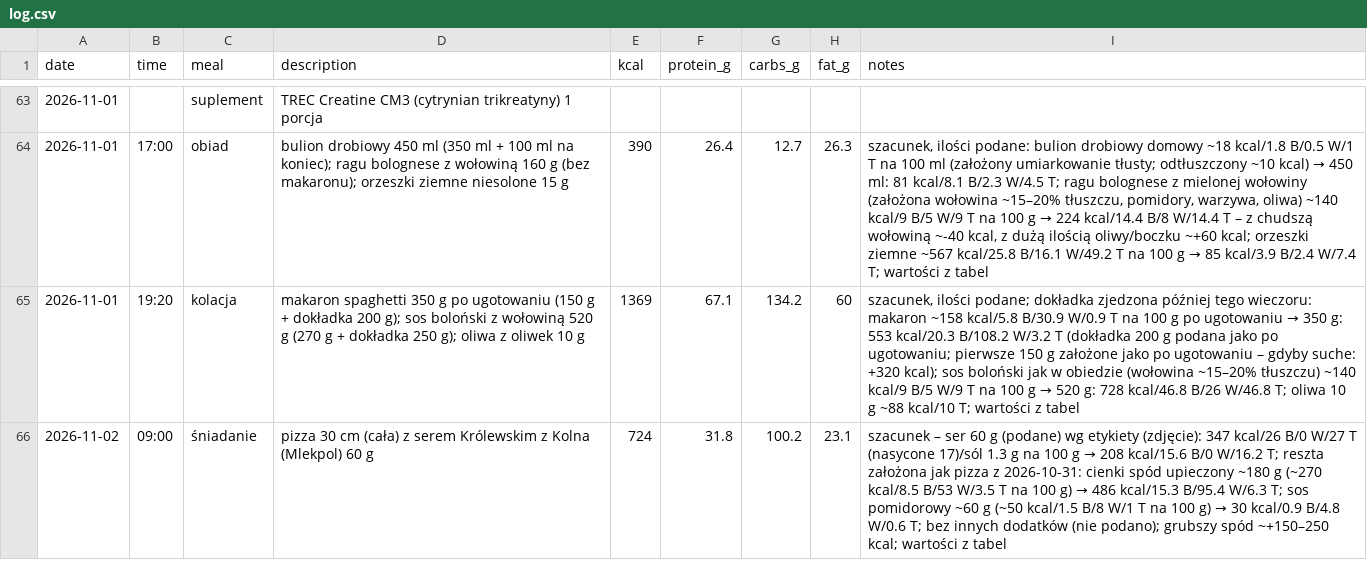
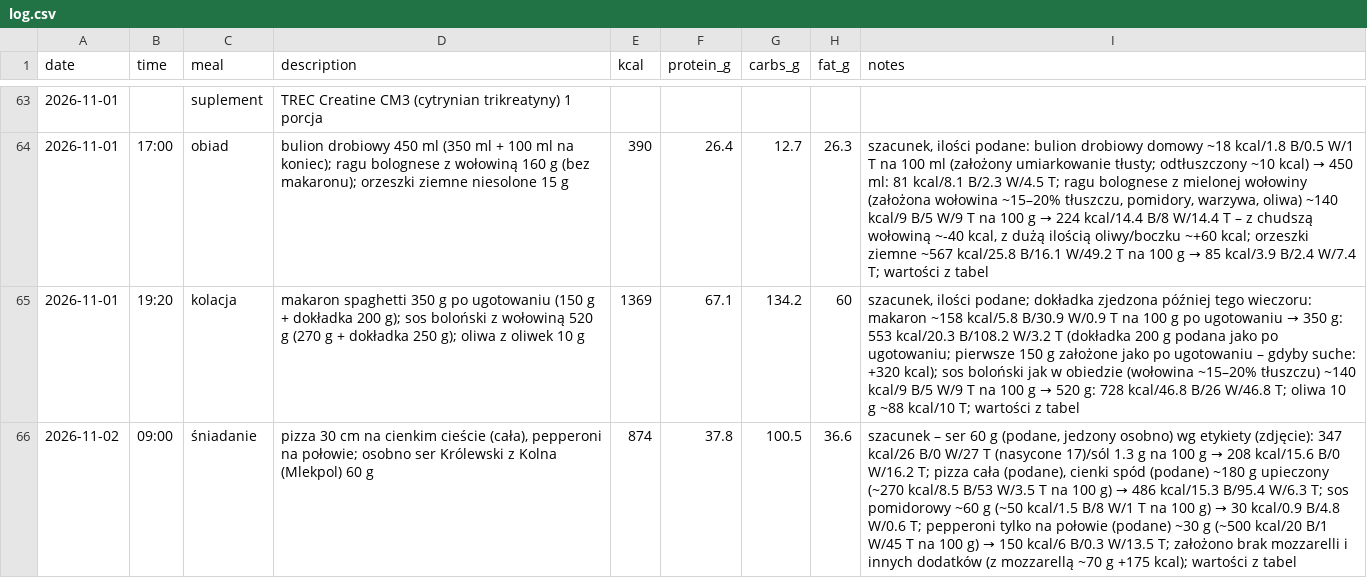
Before and after one commit to podniesm/health, a CSV file: data/nutrition/log.csv, drawn as a sheet; only a part is shown, gaps mark what is left out; the diff names each change by its address in the sheet, - before the commit and + after, or states it on an @@ line.

```diff
--- a/data/nutrition/log.csv
+++ b/data/nutrition/log.csv
-D66 (description): …30 cm (cała) z serem Królewskim z Kolna…
+D66 (description): …30 cm na cienkim cieście (cała), pepperoni na połowie; osobno ser Królewski z Kolna…
-E66 (kcal): 724
+E66 (kcal): 874
-F66 (protein_g): 31.8
+F66 (protein_g): 37.8
-G66 (carbs_g): 100.2
+G66 (carbs_g): 100.5
-H66 (fat_g): 23.1
+H66 (fat_g): 36.6
@@ I66 (notes): …60 g (podane) wg etykiety (zdjęcie): 347 kcal/26 B/0 W/27 T (nasycone 17)/sól 1.3 g na 100 g → 208 kcal/15.6 B/0 W/16.2 T; reszta założona jak pizza z 2026-10-31: cienki spód upieczony ~180 g (~270 kcal/8.5 B/53 W/3.5 T na 100 g) → 486 kcal/15.3 B/95.4 W/6.3 T; sos pomidorowy ~60 g (~50 kcal/1.5 B/8 W/1 T na 100 g) → 30 kcal/0.9 B/4.8 W/0.6 T; bez innych dodatków (nie podano); grubszy spód ~+150–250 kcal; wartości z… → …60 g (podane, jedzony osobno) wg etykiety (zdjęcie): 347 kcal/26 B/0 W/27 T (nasycone 17)/sól 1.3 g na 100 g → 208 kcal/15.6 B/0 W/16.2 T; pizza cała (podane), cienki spód (podane) ~180 g upieczony (~270 kcal/8.5 B/53 W/3.5 T na 100 g) → 486 kcal/15.3 B/95.4 W/6.3 T; sos pomidorowy ~60 g (~50 kcal/1.5 B/8 W/1 T na 100 g) → 30 kcal/0.9 B/4.8 W/0.6 T; pepperoni tylko na połowie (podane) ~30 g (~500 kcal/20 B/1 W/45 T na 100 g) → 150 kcal/6 B/0.3 W/13.5 T; założono brak mozzarelli i innych dodatków (z mozzarellą ~70 g +175 kcal); wartości z… @@
```
